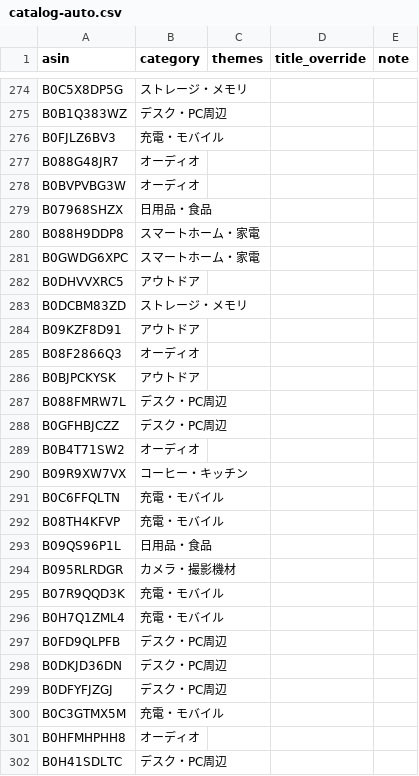
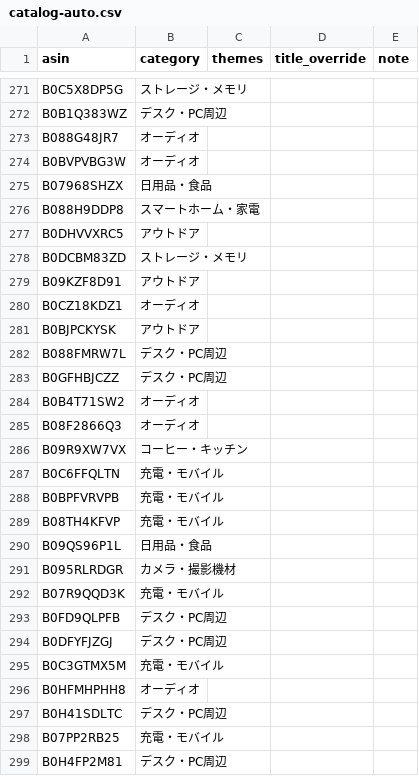
Before and after one commit to yokoichi/amazonsalematome, a CSV file: data/catalog-auto.csv, drawn as a sheet; only a part is shown, gaps mark what is left out; the shorter side is filled out with more unchanged rows; the diff covers the shown part only.

```diff
--- a/data/catalog-auto.csv
+++ b/data/catalog-auto.csv
@@ -275,3 +272,2 @@ B0C5X8DP5G,ストレージ・メモリ,,,
 B0B1Q383WZ,デスク・PC周辺,,,
-B0FJLZ6BV3,充電・モバイル,,,
 B088G48JR7,オーディオ,,,
@@ -280,3 +276,2 @@ B07968SHZX,日用品・食品,,,
 B088H9DDP8,スマートホーム・家電,,,
-B0GWDG6XPC,スマートホーム・家電,,,
 B0DHVVXRC5,アウトドア,,,
@@ -284,3 +279,3 @@ B0DCBM83ZD,ストレージ・メモリ,,,
 B09KZF8D91,アウトドア,,,
-B08F2866Q3,オーディオ,,,
+B0CZ18KDZ1,オーディオ,,,
 B0BJPCKYSK,アウトドア,,,
@@ -289,4 +284,6 @@ B0GFHBJCZZ,デスク・PC周辺,,,
 B0B4T71SW2,オーディオ,,,
+B08F2866Q3,オーディオ,,,
 B09R9XW7VX,コーヒー・キッチン,,,
 B0C6FFQLTN,充電・モバイル,,,
+B0BPFVRVPB,充電・モバイル,,,
 B08TH4KFVP,充電・モバイル,,,
@@ -295,5 +292,3 @@ B095RLRDGR,カメラ・撮影機材,,,
 B07R9QQD3K,充電・モバイル,,,
-B0H7Q1ZML4,充電・モバイル,,,
 B0FD9QLPFB,デスク・PC周辺,,,
-B0DKJD36DN,デスク・PC周辺,,,
 B0DFYFJZGJ,デスク・PC周辺,,,
```
Also changed, not shown: 33 added rows, 32 removed rows, 7 moved rows and 5 edited cells elsewhere in this file, 1 other file.
